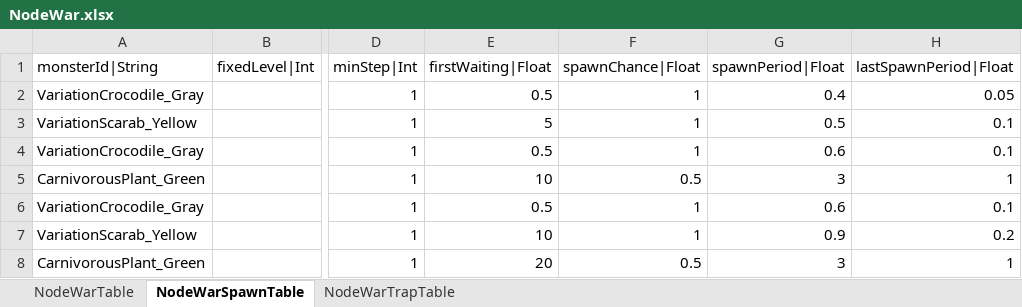
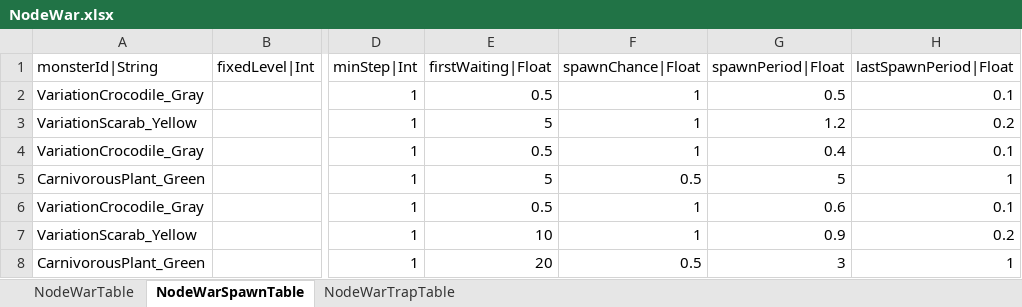
Before and after one commit to hayannal/ProjectNoname, an Excel workbook: Excel/NodeWar.xlsx, sheet NodeWarSpawnTable, drawn as a sheet; only a part is shown, gaps mark what is left out; values as stored, in another font and other column widths than the file's, no borders; the diff names each change by its address in the sheet, - before the commit and + after, or states it on an @@ line.

```diff
--- a/Excel/NodeWar.xlsx (sheet NodeWarSpawnTable)
+++ b/Excel/NodeWar.xlsx (sheet NodeWarSpawnTable)
-G2 (spawnPeriod|Float): 0.4
+G2 (spawnPeriod|Float): 0.5
-H2 (lastSpawnPeriod|Float): 0.05
+H2 (lastSpawnPeriod|Float): 0.1
-G3 (spawnPeriod|Float): 0.5
+G3 (spawnPeriod|Float): 1.2
-H3 (lastSpawnPeriod|Float): 0.1
+H3 (lastSpawnPeriod|Float): 0.2
-G4 (spawnPeriod|Float): 0.6
+G4 (spawnPeriod|Float): 0.4
-E5 (firstWaiting|Float): 10
+E5 (firstWaiting|Float): 5
-G5 (spawnPeriod|Float): 3
+G5 (spawnPeriod|Float): 5
```
Also changed, not shown: sheet NodeWarTrapTable, Excel/작업NodeWar.xlsx, 2 other files.
